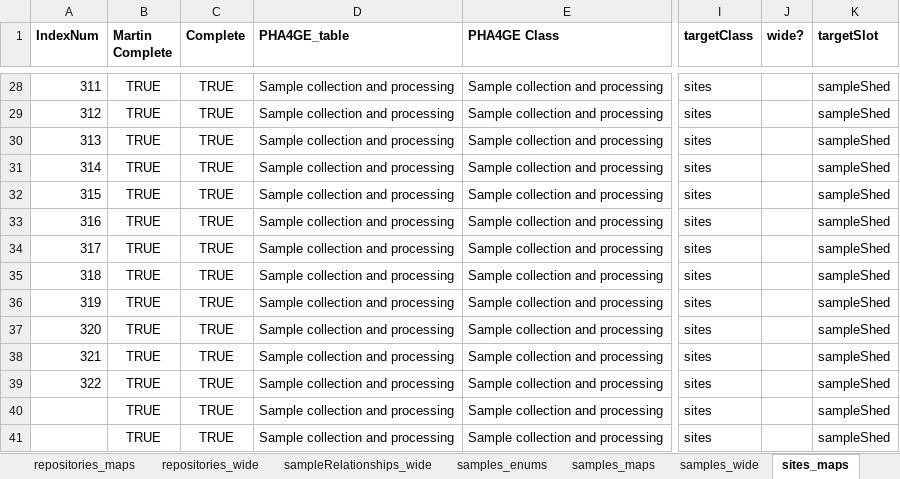
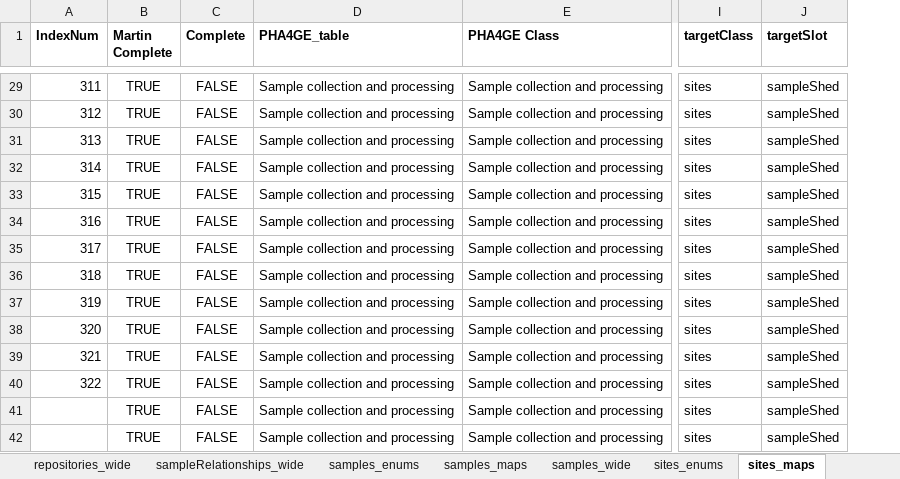
Before and after one commit to PHES-ODM/PHES-ODM-MapGenerator, an Excel workbook: odm_map_maker/data/mapping_config_files/pha4ge_to_odm_v2_mapping.xlsx, sheet sites_maps, drawn as a sheet; only a part is shown, gaps mark what is left out; values as stored, in another font and other column widths than the file's, no borders; removed rows and columns are numbered as before the commit, all else as after; the diff covers the shown part only; the diff names each change by its address in the sheet, - before the commit and + after, or states it on an @@ line.

```diff
--- a/odm_map_maker/data/mapping_config_files/pha4ge_to_odm_v2_mapping.xlsx (sheet sites_maps)
+++ b/odm_map_maker/data/mapping_config_files/pha4ge_to_odm_v2_mapping.xlsx (sheet sites_maps)
+sheet tab: sites_enums
-column J (wide?), empty
-C29:C42 (Complete): TRUE
+C29:C42 (Complete): FALSE
```
Also changed, not shown: 3 added rows and 36 edited cells elsewhere in this sheet, sheet samples_enums, formulas that keep their value, 5 other files.
